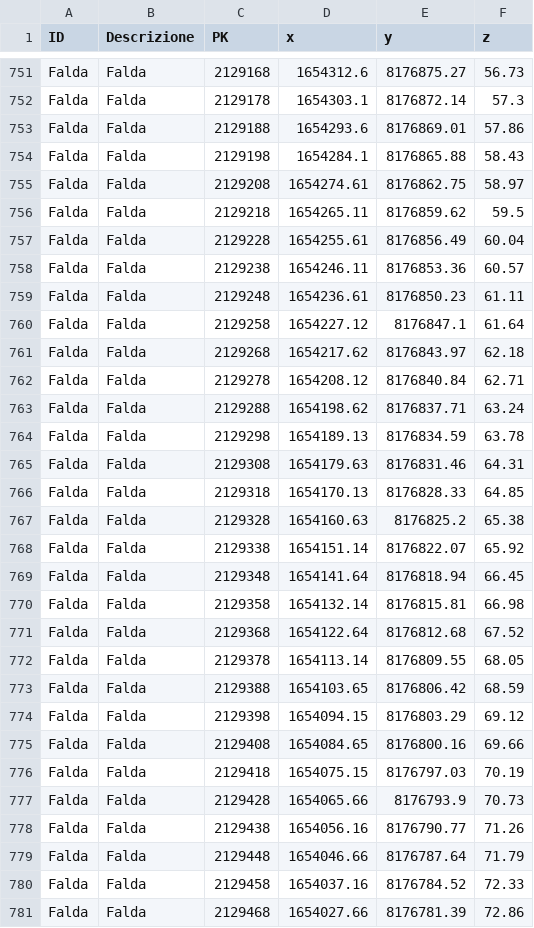
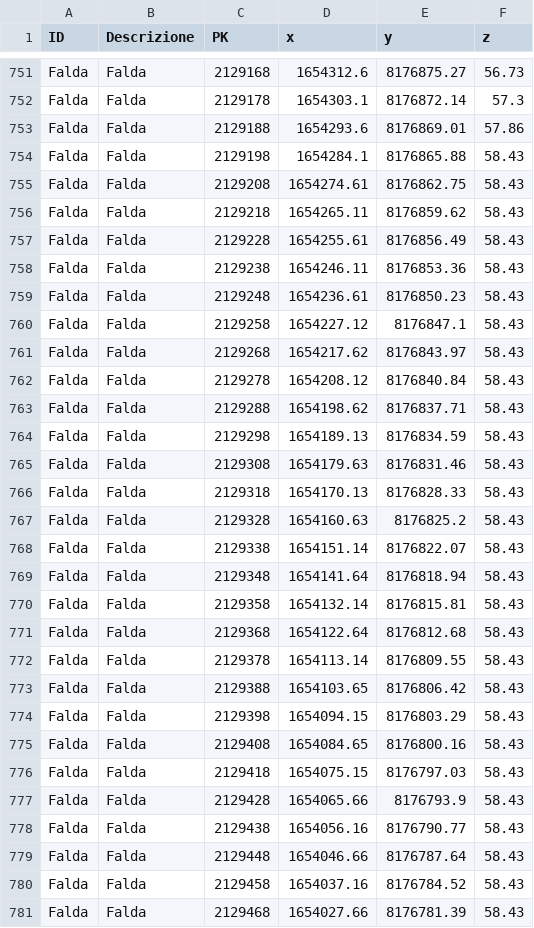
Before and after one commit to andreadanzi/epbm, a CSV file: data/falda-tun.csv, drawn as a sheet; only a part is shown, gaps mark what is left out; the diff covers the shown part only.

Commit message:
20160315@Gabriele Modifica quota falda

```diff
--- a/data/falda-tun.csv
+++ b/data/falda-tun.csv
@@ -754,28 +754,28 @@ Falda;Falda;2129188;1654293.6;8176869.01;57.86
 Falda;Falda;2129198;1654284.1;8176865.88;58.43
-Falda;Falda;2129208;1654274.61;8176862.75;58.97
-Falda;Falda;2129218;1654265.11;8176859.62;59.5
-Falda;Falda;2129228;1654255.61;8176856.49;60.04
-Falda;Falda;2129238;1654246.11;8176853.36;60.57
-Falda;Falda;2129248;1654236.61;8176850.23;61.11
-Falda;Falda;2129258;1654227.12;8176847.1;61.64
-Falda;Falda;2129268;1654217.62;8176843.97;62.18
-Falda;Falda;2129278;1654208.12;8176840.84;62.71
-Falda;Falda;2129288;1654198.62;8176837.71;63.24
-Falda;Falda;2129298;1654189.13;8176834.59;63.78
-Falda;Falda;2129308;1654179.63;8176831.46;64.31
-Falda;Falda;2129318;1654170.13;8176828.33;64.85
-Falda;Falda;2129328;1654160.63;8176825.2;65.38
-Falda;Falda;2129338;1654151.14;8176822.07;65.92
-Falda;Falda;2129348;1654141.64;8176818.94;66.45
-Falda;Falda;2129358;1654132.14;8176815.81;66.98
-Falda;Falda;2129368;1654122.64;8176812.68;67.52
-Falda;Falda;2129378;1654113.14;8176809.55;68.05
-Falda;Falda;2129388;1654103.65;8176806.42;68.59
-Falda;Falda;2129398;1654094.15;8176803.29;69.12
-Falda;Falda;2129408;1654084.65;8176800.16;69.66
-Falda;Falda;2129418;1654075.15;8176797.03;70.19
-Falda;Falda;2129428;1654065.66;8176793.9;70.73
-Falda;Falda;2129438;1654056.16;8176790.77;71.26
-Falda;Falda;2129448;1654046.66;8176787.64;71.79
-Falda;Falda;2129458;1654037.16;8176784.52;72.33
-Falda;Falda;2129468;1654027.66;8176781.39;72.86
+Falda;Falda;2129208;1654274.61;8176862.75;58.43
+Falda;Falda;2129218;1654265.11;8176859.62;58.43
+Falda;Falda;2129228;1654255.61;8176856.49;58.43
+Falda;Falda;2129238;1654246.11;8176853.36;58.43
+Falda;Falda;2129248;1654236.61;8176850.23;58.43
+Falda;Falda;2129258;1654227.12;8176847.1;58.43
+Falda;Falda;2129268;1654217.62;8176843.97;58.43
+Falda;Falda;2129278;1654208.12;8176840.84;58.43
+Falda;Falda;2129288;1654198.62;8176837.71;58.43
+Falda;Falda;2129298;1654189.13;8176834.59;58.43
+Falda;Falda;2129308;1654179.63;8176831.46;58.43
+Falda;Falda;2129318;1654170.13;8176828.33;58.43
+Falda;Falda;2129328;1654160.63;8176825.2;58.43
+Falda;Falda;2129338;1654151.14;8176822.07;58.43
+Falda;Falda;2129348;1654141.64;8176818.94;58.43
+Falda;Falda;2129358;1654132.14;8176815.81;58.43
+Falda;Falda;2129368;1654122.64;8176812.68;58.43
+Falda;Falda;2129378;1654113.14;8176809.55;58.43
+Falda;Falda;2129388;1654103.65;8176806.42;58.43
+Falda;Falda;2129398;1654094.15;8176803.29;58.43
+Falda;Falda;2129408;1654084.65;8176800.16;58.43
+Falda;Falda;2129418;1654075.15;8176797.03;58.43
+Falda;Falda;2129428;1654065.66;8176793.9;58.43
+Falda;Falda;2129438;1654056.16;8176790.77;58.43
+Falda;Falda;2129448;1654046.66;8176787.64;58.43
+Falda;Falda;2129458;1654037.16;8176784.52;58.43
+Falda;Falda;2129468;1654027.66;8176781.39;58.43
```
Also changed, not shown: 53 edited cells elsewhere in this file, data/tbm_progetto-tun.csv, 2 other files.
